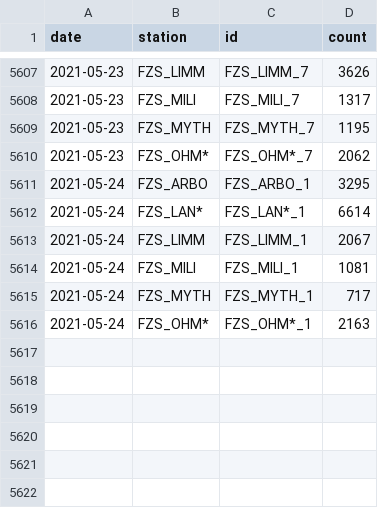
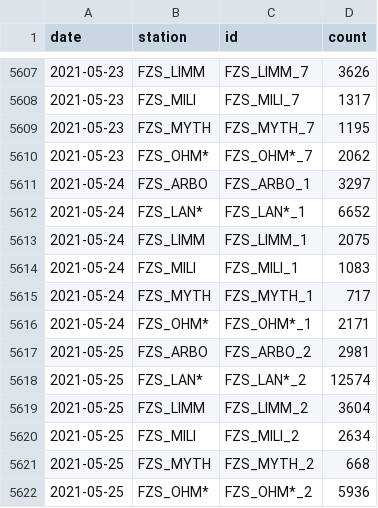
Before and after one commit to jwoLondon/mobv, a CSV file: data/zurich/StationDailyTimeSeries-Foot.csv, drawn as a sheet; only a part is shown, gaps mark what is left out.

```diff
--- a/data/zurich/StationDailyTimeSeries-Foot.csv
+++ b/data/zurich/StationDailyTimeSeries-Foot.csv
@@ -5610,7 +5610,13 @@ date,station,id,count
 2021-05-23,FZS_OHM*,FZS_OHM*_7,2062
-2021-05-24,FZS_ARBO,FZS_ARBO_1,3295
-2021-05-24,FZS_LAN*,FZS_LAN*_1,6614
-2021-05-24,FZS_LIMM,FZS_LIMM_1,2067
-2021-05-24,FZS_MILI,FZS_MILI_1,1081
+2021-05-24,FZS_ARBO,FZS_ARBO_1,3297
+2021-05-24,FZS_LAN*,FZS_LAN*_1,6652
+2021-05-24,FZS_LIMM,FZS_LIMM_1,2075
+2021-05-24,FZS_MILI,FZS_MILI_1,1083
 2021-05-24,FZS_MYTH,FZS_MYTH_1,717
-2021-05-24,FZS_OHM*,FZS_OHM*_1,2163
+2021-05-24,FZS_OHM*,FZS_OHM*_1,2171
+2021-05-25,FZS_ARBO,FZS_ARBO_2,2981
+2021-05-25,FZS_LAN*,FZS_LAN*_2,12574
+2021-05-25,FZS_LIMM,FZS_LIMM_2,3604
+2021-05-25,FZS_MILI,FZS_MILI_2,2634
+2021-05-25,FZS_MYTH,FZS_MYTH_2,668
+2021-05-25,FZS_OHM*,FZS_OHM*_2,5936
```
Also changed, not shown: data/zurich/StationDailyTimeSeries-Bicycle.csv.
